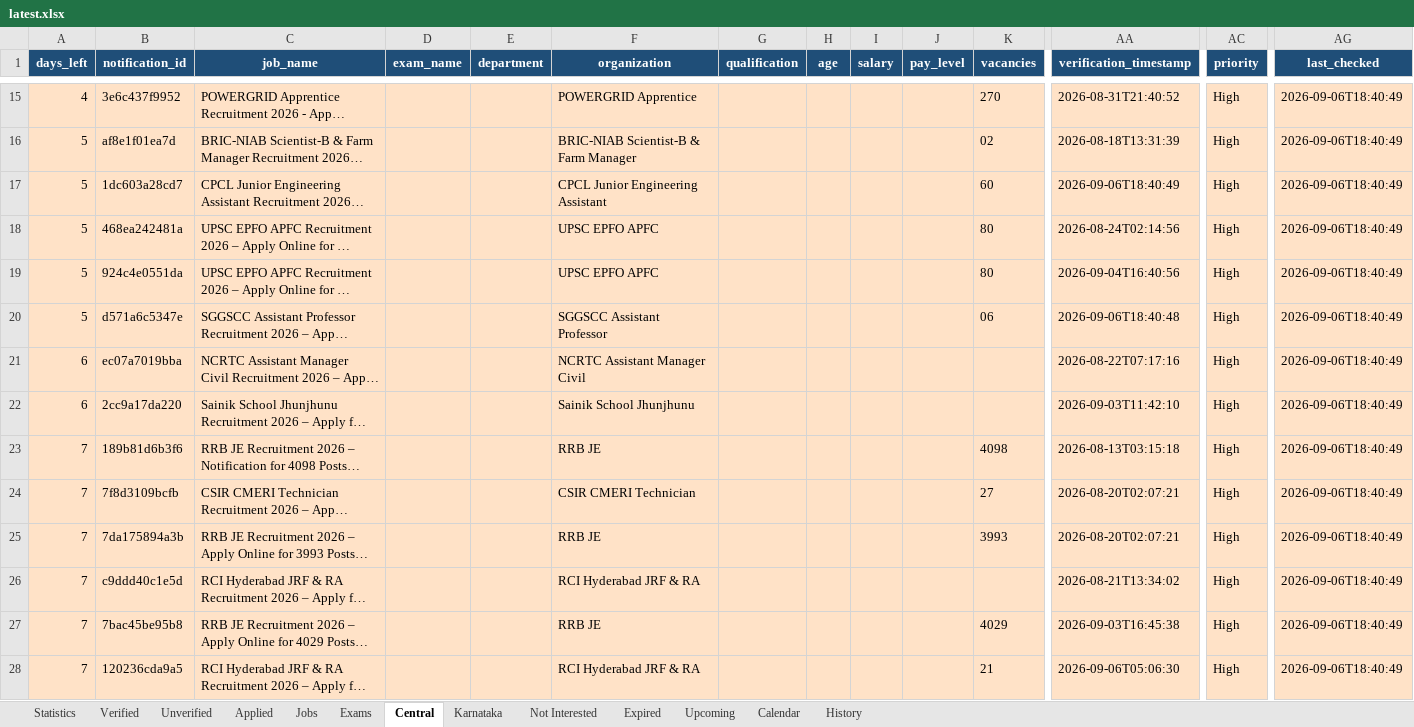
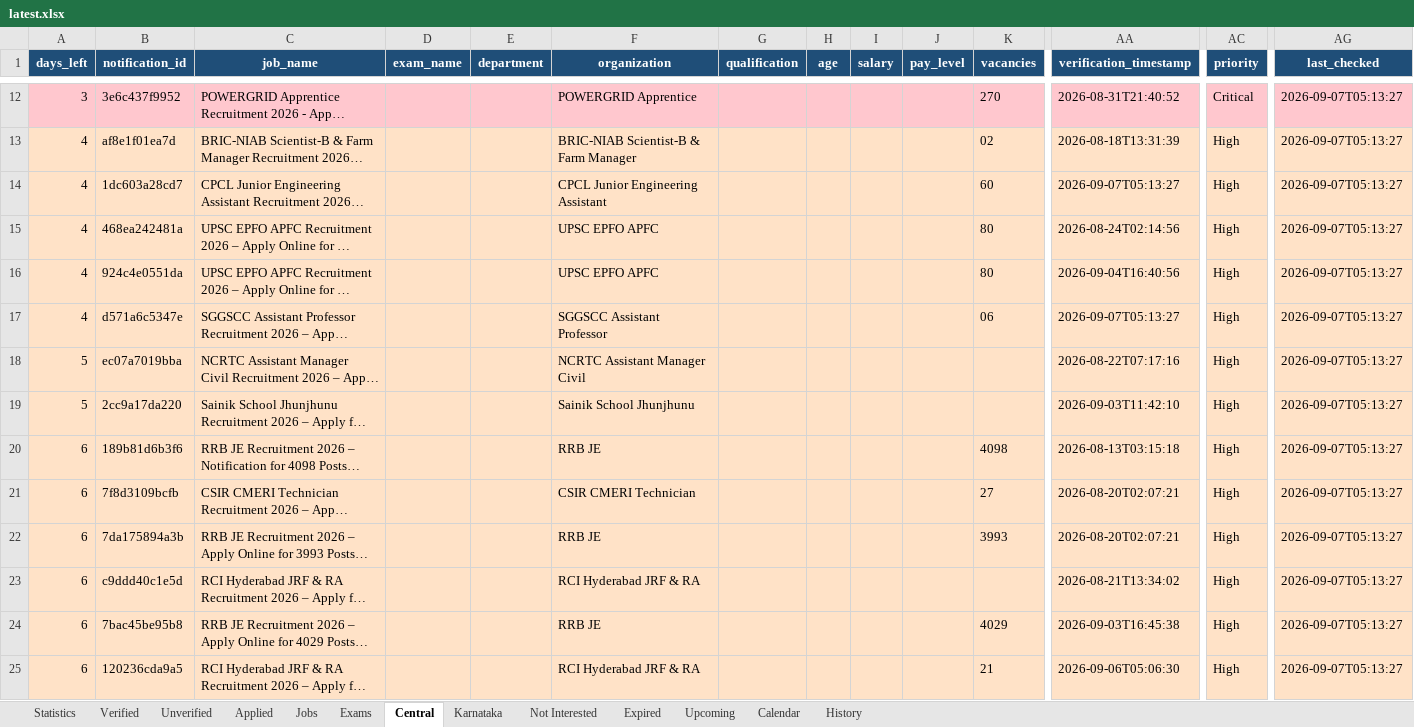
Before and after one commit to DarkWeb2024/govt-jobs-tracker, an Excel workbook: docs/data/latest.xlsx, sheet Central, drawn as a sheet; only a part is shown, gaps mark what is left out; long unchanged cells end in …; values as stored, in another font and other column widths than the file's, no borders; addresses are those after the commit; the diff covers the shown part only; the diff names each change by its address in the sheet, - before the commit and + after, or states it on an @@ line.

```diff
--- a/docs/data/latest.xlsx (sheet Central)
+++ b/docs/data/latest.xlsx (sheet Central)
-A12 (days_left): 4
+A12 (days_left): 3
-A12:AG12 fill: #FFE2C7
+A12:AG12 fill: #FFC7CE
-AC12 (priority): High
+AC12 (priority): Critical
-AG12:AG25 (last_checked): 2026-09-06T18:40:49
+AG12:AG25 (last_checked): 2026-09-07T05:13:27
-A13:A17 (days_left): 5
+A13:A17 (days_left): 4
-AA14 (verification_timestamp): 2026-09-06T18:40:49
+AA14 (verification_timestamp): 2026-09-07T05:13:27
-AA17 (verification_timestamp): 2026-09-06T18:40:48
+AA17 (verification_timestamp): 2026-09-07T05:13:27
-A18:A19 (days_left): 6
+A18:A19 (days_left): 5
-A20:A25 (days_left): 7
+A20:A25 (days_left): 6
```
Also changed, not shown: 3 added rows, 3 removed rows, 1294 edited cells and cell formats elsewhere in this sheet, sheet Jobs, sheet Expired, sheet Unverified, sheet Karnataka, sheet Verified, sheet Upcoming, 5 more sheets, 5 other files.
